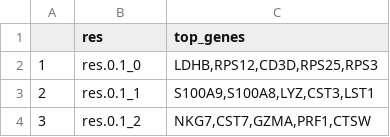
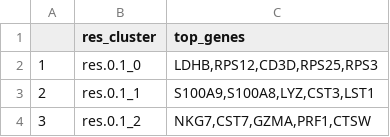
Before and after one commit to apblair/CellLayers, a CSV file: Data/PBMC/pbmc_top_genes.csv, drawn as a sheet; only a part is shown; the diff names each change by its address in the sheet, - before the commit and + after, or states it on an @@ line.

Commit message:
Updated column names for EnrichmentSankey class

```diff
--- a/Data/PBMC/pbmc_top_genes.csv
+++ b/Data/PBMC/pbmc_top_genes.csv
-B1: res
+B1: res_cluster
```
Also changed, not shown: 2 other files.
